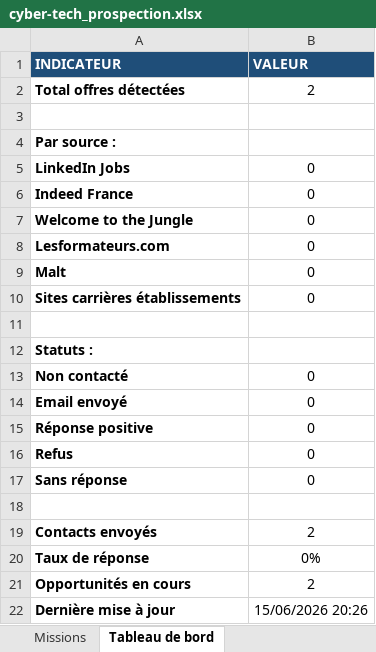
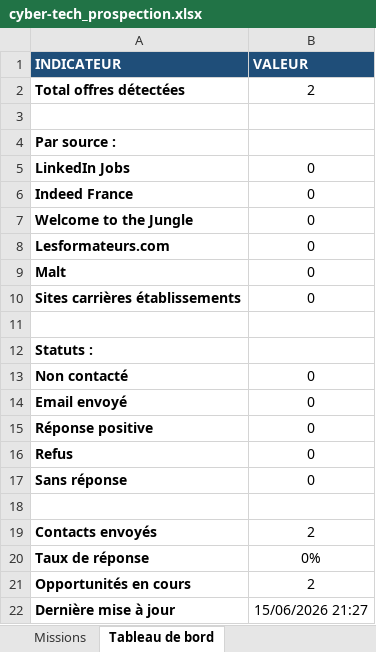
Before and after one commit to rAyZzzii/cyber-tech-prospection, an Excel workbook: data/cyber-tech_prospection.xlsx, sheet Tableau de bord, drawn as a sheet; values as stored, in another font and other column widths than the file's, no borders; the diff names each change by its address in the sheet, - before the commit and + after, or states it on an @@ line.

Commit message:
feat: rapport journalier + notification nouvelles offres
- generate_report.py : rapport quotidien avec détection nouvelles offres
- Deep veille : 77 offres IONIS analysées, 2 cyber confirms
- ISEP, EFREI, ECE, etc. verifies (aucune offre cyber specifique)
- Cron veille mis a jour avec notification

```diff
--- a/data/cyber-tech_prospection.xlsx (sheet Tableau de bord)
+++ b/data/cyber-tech_prospection.xlsx (sheet Tableau de bord)
-B22 (VALEUR): 15/06/2026 20:26
+B22 (VALEUR): 15/06/2026 21:27
```
Also changed, not shown: 2 other files.
